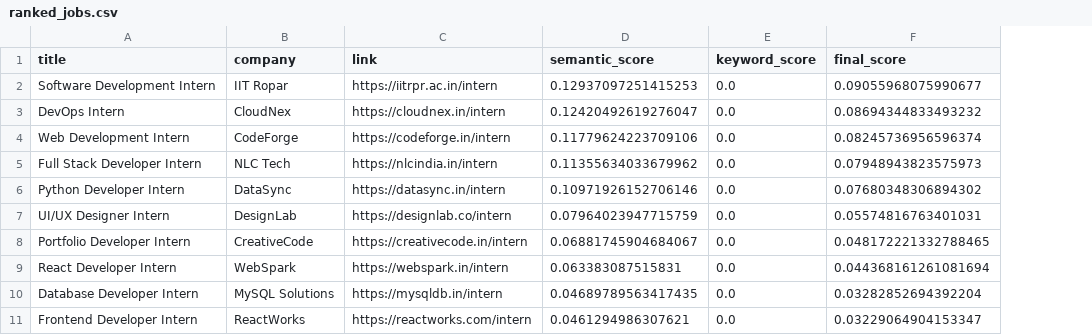
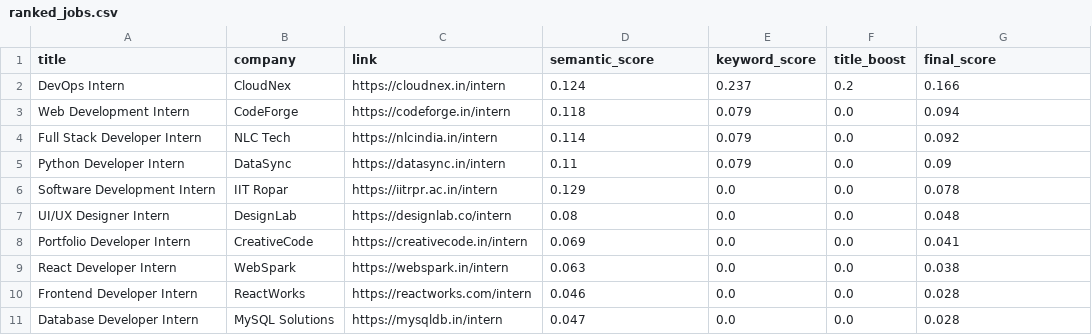
Before and after one commit to Sreelakshmiag2004/ai-resume-job-matcher, a CSV file: output/ranked_jobs.csv, drawn as a sheet; removed rows and columns are numbered as before the commit, all else as after; the diff names each change by its address in the sheet, - before the commit and + after, or states it on an @@ line.

```diff
--- a/output/ranked_jobs.csv
+++ b/output/ranked_jobs.csv
+column F (title_boost), rows 2-5: 0.2 | 0.0 | 0.0 | 0.0; rows 7-10: all 0.0
-row 2: Software Development Intern | IIT Ropar | https://iitrpr.ac.in/intern | 0.12937097251415253 | 0.0 | 0.09055968075990677
-D2 (semantic_score): 0.12420492619276047
+D2 (semantic_score): 0.124
-E2 (keyword_score): 0.0
+E2 (keyword_score): 0.237
-G2 (final_score): 0.08694344833493232
+G2 (final_score): 0.166
-D3 (semantic_score): 0.11779624223709106
+D3 (semantic_score): 0.118
-E3:E5 (keyword_score): 0.0
+E3:E5 (keyword_score): 0.079
-G3 (final_score): 0.08245736956596374
+G3 (final_score): 0.094
-D4 (semantic_score): 0.11355634033679962
+D4 (semantic_score): 0.114
-G4 (final_score): 0.07948943823575973
+G4 (final_score): 0.092
-D5 (semantic_score): 0.10971926152706146
+D5 (semantic_score): 0.11
-G5 (final_score): 0.07680348306894302
+G5 (final_score): 0.09
+row 6: Software Development Intern | IIT Ropar | https://iitrpr.ac.in/intern | 0.129 | 0.0 | 0.0 | 0.078
-D7 (semantic_score): 0.07964023947715759
+D7 (semantic_score): 0.08
-G7 (final_score): 0.05574816763401031
+G7 (final_score): 0.048
-D8 (semantic_score): 0.06881745904684067
+D8 (semantic_score): 0.069
-G8 (final_score): 0.048172221332788465
+G8 (final_score): 0.041
-D9 (semantic_score): 0.063383087515831
+D9 (semantic_score): 0.063
-G9 (final_score): 0.044368161261081694
+G9 (final_score): 0.038
-row 10: Database Developer Intern | MySQL Solutions | https://mysqldb.in/intern | 0.04689789563417435 | 0.0 | 0.03282852694392204
-D10 (semantic_score): 0.0461294986307621
+D10 (semantic_score): 0.046
-G10 (final_score): 0.03229064904153347
+G10 (final_score): 0.028
+row 11: Database Developer Intern | MySQL Solutions | https://mysqldb.in/intern | 0.047 | 0.0 | 0.0 | 0.028
```
Also changed, not shown: 11 other files.
